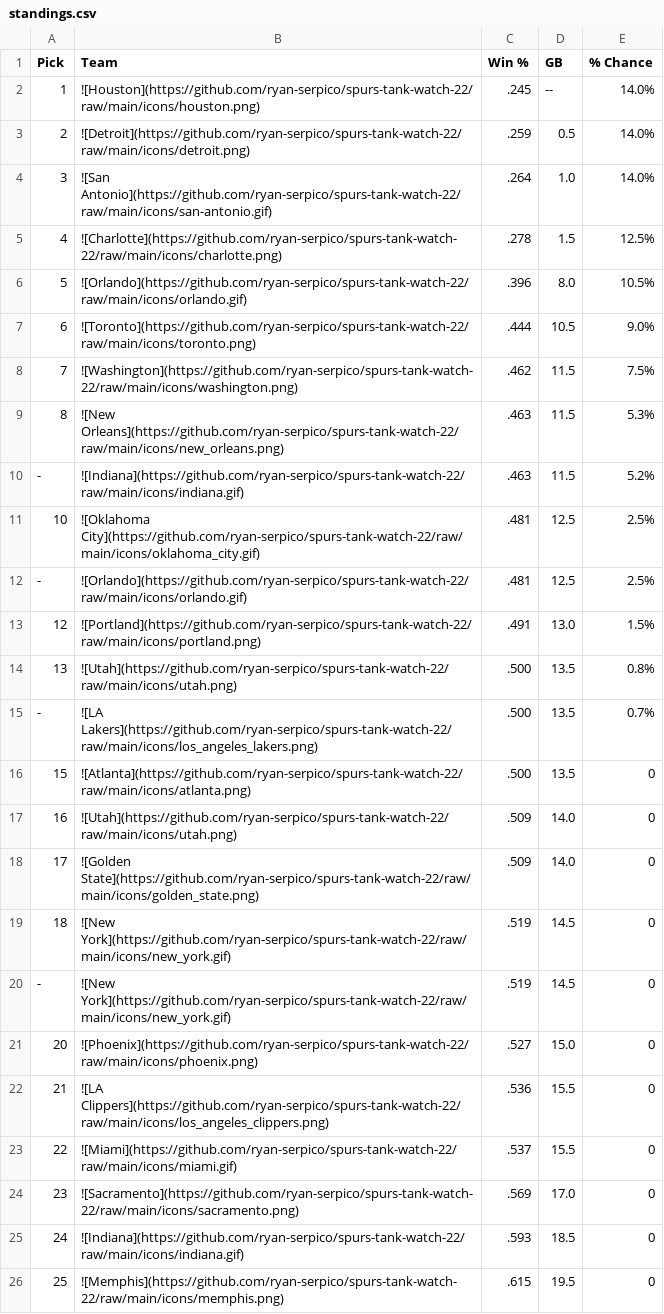
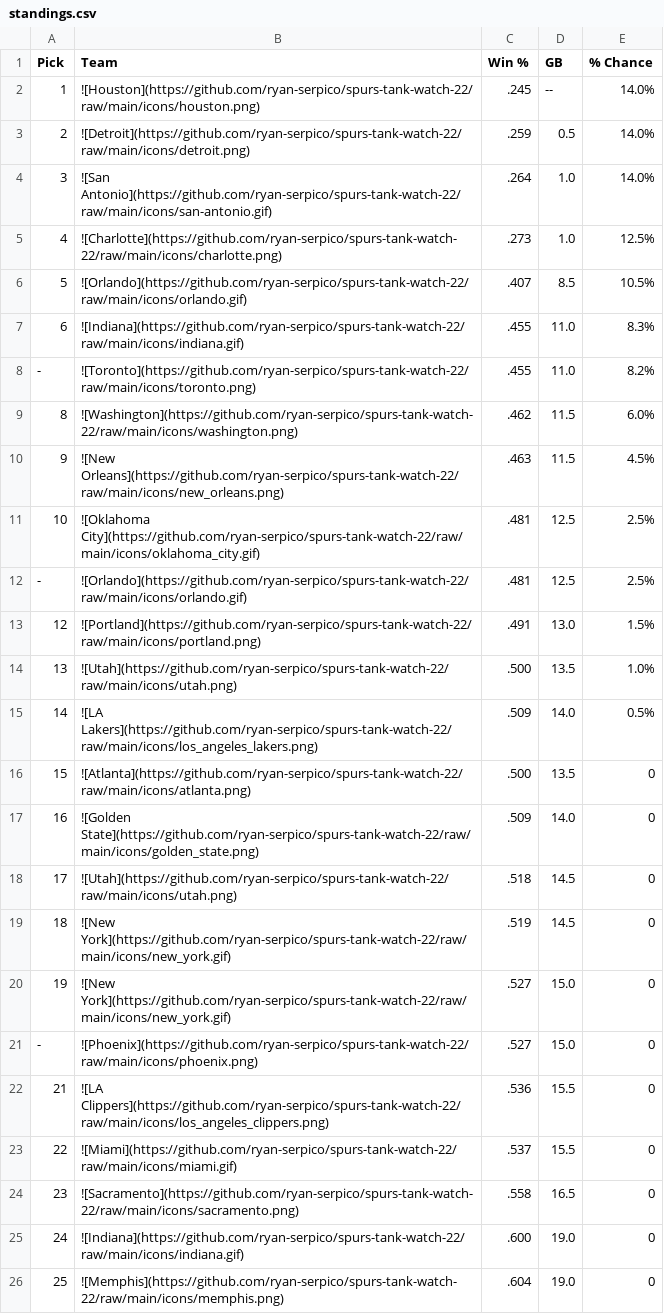
Before and after one commit to ryan-serpico/spurs-tank-watch-22, a CSV file: output/standings.csv, drawn as a sheet; only a part is shown; the diff covers the shown part only.

Commit message:
Latest data: Mon Feb  6 09:01:35 UTC 2023

```diff
--- a/output/standings.csv
+++ b/output/standings.csv
@@ -4,8 +4,8 @@ Pick,Team,Win %,GB,% Chance
 3,![San Antonio](https://github.com/ryan-serpico/spurs-tank-watch-22/raw/main/icons/san-antonio.gif),.264,1.0,14.0%
-4,![Charlotte](https://github.com/ryan-serpico/spurs-tank-watch-22/raw/main/icons/charlotte.png),.278,1.5,12.5%
-5,![Orlando](https://github.com/ryan-serpico/spurs-tank-watch-22/raw/main/icons/orlando.gif),.396,8.0,10.5%
-6,![Toronto](https://github.com/ryan-serpico/spurs-tank-watch-22/raw/main/icons/toronto.png),.444,10.5,9.0%
-7,![Washington](https://github.com/ryan-serpico/spurs-tank-watch-22/raw/main/icons/washington.png),.462,11.5,7.5%
-8,![New Orleans](https://github.com/ryan-serpico/spurs-tank-watch-22/raw/main/icons/new_orleans.png),.463,11.5,5.3%
--,![Indiana](https://github.com/ryan-serpico/spurs-tank-watch-22/raw/main/icons/indiana.gif),.463,11.5,5.2%
+4,![Charlotte](https://github.com/ryan-serpico/spurs-tank-watch-22/raw/main/icons/charlotte.png),.273,1.0,12.5%
+5,![Orlando](https://github.com/ryan-serpico/spurs-tank-watch-22/raw/main/icons/orlando.gif),.407,8.5,10.5%
+6,![Indiana](https://github.com/ryan-serpico/spurs-tank-watch-22/raw/main/icons/indiana.gif),.455,11.0,8.3%
+-,![Toronto](https://github.com/ryan-serpico/spurs-tank-watch-22/raw/main/icons/toronto.png),.455,11.0,8.2%
+8,![Washington](https://github.com/ryan-serpico/spurs-tank-watch-22/raw/main/icons/washington.png),.462,11.5,6.0%
+9,![New Orleans](https://github.com/ryan-serpico/spurs-tank-watch-22/raw/main/icons/new_orleans.png),.463,11.5,4.5%
 10,![Oklahoma City](https://github.com/ryan-serpico/spurs-tank-watch-22/raw/main/icons/oklahoma_city.gif),.481,12.5,2.5%
@@ -13,14 +13,14 @@ Pick,Team,Win %,GB,% Chance
 12,![Portland](https://github.com/ryan-serpico/spurs-tank-watch-22/raw/main/icons/portland.png),.491,13.0,1.5%
-13,![Utah](https://github.com/ryan-serpico/spurs-tank-watch-22/raw/main/icons/utah.png),.500,13.5,0.8%
--,![LA Lakers](https://github.com/ryan-serpico/spurs-tank-watch-22/raw/main/icons/los_angeles_lakers.png),.500,13.5,0.7%
+13,![Utah](https://github.com/ryan-serpico/spurs-tank-watch-22/raw/main/icons/utah.png),.500,13.5,1.0%
+14,![LA Lakers](https://github.com/ryan-serpico/spurs-tank-watch-22/raw/main/icons/los_angeles_lakers.png),.509,14.0,0.5%
 15,![Atlanta](https://github.com/ryan-serpico/spurs-tank-watch-22/raw/main/icons/atlanta.png),.500,13.5,0
-16,![Utah](https://github.com/ryan-serpico/spurs-tank-watch-22/raw/main/icons/utah.png),.509,14.0,0
-17,![Golden State](https://github.com/ryan-serpico/spurs-tank-watch-22/raw/main/icons/golden_state.png),.509,14.0,0
+16,![Golden State](https://github.com/ryan-serpico/spurs-tank-watch-22/raw/main/icons/golden_state.png),.509,14.0,0
+17,![Utah](https://github.com/ryan-serpico/spurs-tank-watch-22/raw/main/icons/utah.png),.518,14.5,0
 18,![New York](https://github.com/ryan-serpico/spurs-tank-watch-22/raw/main/icons/new_york.gif),.519,14.5,0
--,![New York](https://github.com/ryan-serpico/spurs-tank-watch-22/raw/main/icons/new_york.gif),.519,14.5,0
-20,![Phoenix](https://github.com/ryan-serpico/spurs-tank-watch-22/raw/main/icons/phoenix.png),.527,15.0,0
+19,![New York](https://github.com/ryan-serpico/spurs-tank-watch-22/raw/main/icons/new_york.gif),.527,15.0,0
+-,![Phoenix](https://github.com/ryan-serpico/spurs-tank-watch-22/raw/main/icons/phoenix.png),.527,15.0,0
 21,![LA Clippers](https://github.com/ryan-serpico/spurs-tank-watch-22/raw/main/icons/los_angeles_clippers.png),.536,15.5,0
 22,![Miami](https://github.com/ryan-serpico/spurs-tank-watch-22/raw/main/icons/miami.gif),.537,15.5,0
-23,![Sacramento](https://github.com/ryan-serpico/spurs-tank-watch-22/raw/main/icons/sacramento.png),.569,17.0,0
-24,![Indiana](https://github.com/ryan-serpico/spurs-tank-watch-22/raw/main/icons/indiana.gif),.593,18.5,0
-25,![Memphis](https://github.com/ryan-serpico/spurs-tank-watch-22/raw/main/icons/memphis.png),.615,19.5,0
+23,![Sacramento](https://github.com/ryan-serpico/spurs-tank-watch-22/raw/main/icons/sacramento.png),.558,16.5,0
+24,![Indiana](https://github.com/ryan-serpico/spurs-tank-watch-22/raw/main/icons/indiana.gif),.600,19.0,0
+25,![Memphis](https://github.com/ryan-serpico/spurs-tank-watch-22/raw/main/icons/memphis.png),.604,19.0,0
```
Also changed, not shown: 8 edited cells elsewhere in this file, 2 other files.
